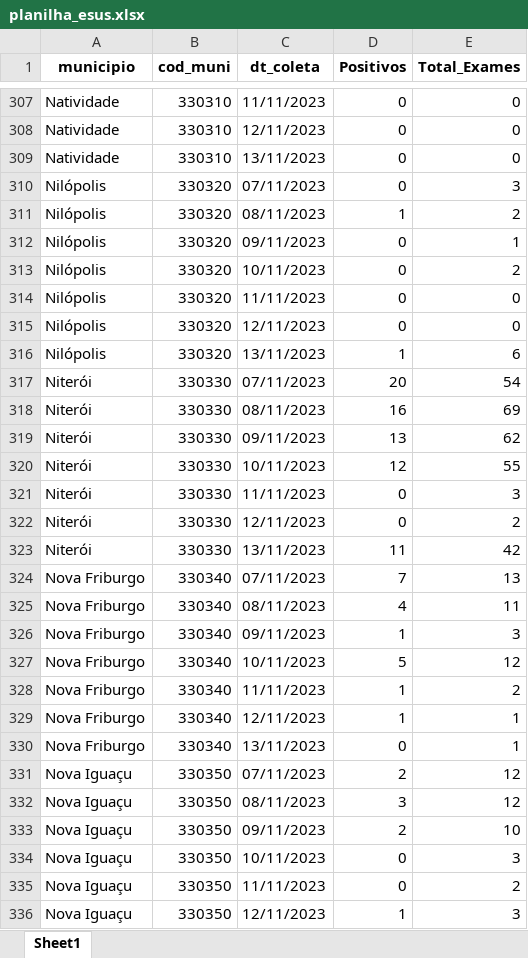
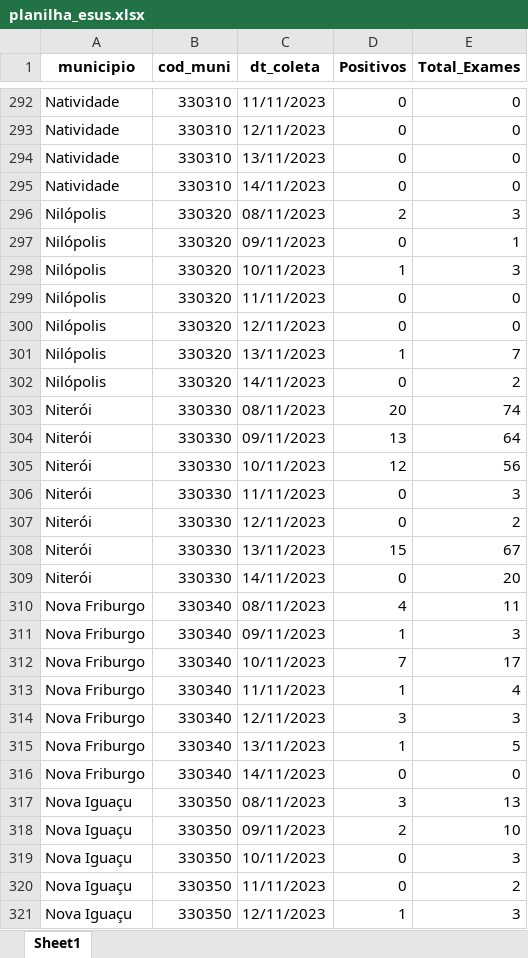
Before and after one commit to eduardompeixoto/Taxa-de-Positividade-AG-E-SUS, an Excel workbook: inst/planilha_esus.xlsx, sheet Sheet1, drawn as a sheet; only a part is shown, gaps mark what is left out; values as stored, in another font and other column widths than the file's, no borders; removed rows and columns are numbered as before the commit, all else as after; the diff covers the shown part only; the diff names each change by its address in the sheet, - before the commit and + after, or states it on an @@ line.

```diff
--- a/inst/planilha_esus.xlsx (sheet Sheet1)
+++ b/inst/planilha_esus.xlsx (sheet Sheet1)
+row 295: Natividade | 330310 | 14/11/2023 | 0 | 0
-C296 (dt_coleta): 07/11/2023
+C296 (dt_coleta): 08/11/2023
-D296 (Positivos): 0
+D296 (Positivos): 2
-row 311: Nilópolis | 330320 | 08/11/2023 | 1 | 2
-D298 (Positivos): 0
+D298 (Positivos): 1
-E298 (Total_Exames): 2
+E298 (Total_Exames): 3
-E301 (Total_Exames): 6
+E301 (Total_Exames): 7
+row 302: Nilópolis | 330320 | 14/11/2023 | 0 | 2
-C303 (dt_coleta): 07/11/2023
+C303 (dt_coleta): 08/11/2023
-E303 (Total_Exames): 54
+E303 (Total_Exames): 74
-row 318: Niterói | 330330 | 08/11/2023 | 16 | 69
-E304 (Total_Exames): 62
+E304 (Total_Exames): 64
-E305 (Total_Exames): 55
+E305 (Total_Exames): 56
-D308 (Positivos): 11
+D308 (Positivos): 15
-E308 (Total_Exames): 42
+E308 (Total_Exames): 67
-row 324: Nova Friburgo | 330340 | 07/11/2023 | 7 | 13
+row 309: Niterói | 330330 | 14/11/2023 | 0 | 20
-D312 (Positivos): 5
+D312 (Positivos): 7
-E312 (Total_Exames): 12
+E312 (Total_Exames): 17
-E313 (Total_Exames): 2
+E313 (Total_Exames): 4
+row 314: Nova Friburgo | 330340 | 12/11/2023 | 3 | 3
-C315 (dt_coleta): 12/11/2023
+C315 (dt_coleta): 13/11/2023
-E315 (Total_Exames): 1
+E315 (Total_Exames): 5
-C316 (dt_coleta): 13/11/2023
+C316 (dt_coleta): 14/11/2023
-E316 (Total_Exames): 1
+E316 (Total_Exames): 0
-row 331: Nova Iguaçu | 330350 | 07/11/2023 | 2 | 12
-E317 (Total_Exames): 12
+E317 (Total_Exames): 13
```
Also changed, not shown: 67 added rows, 81 removed rows and 170 edited cells elsewhere in this sheet.
